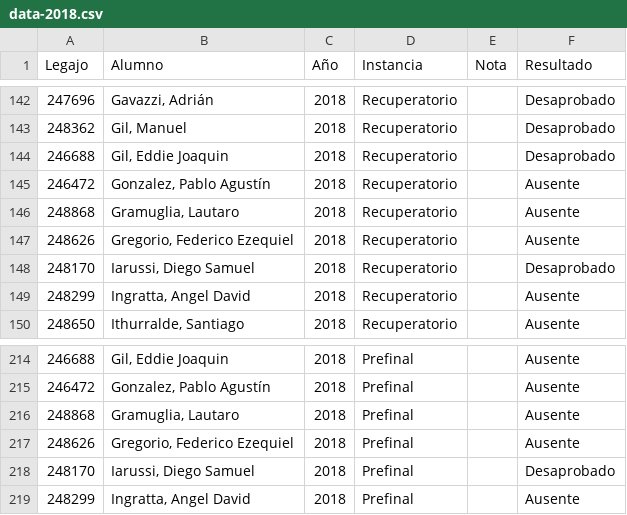
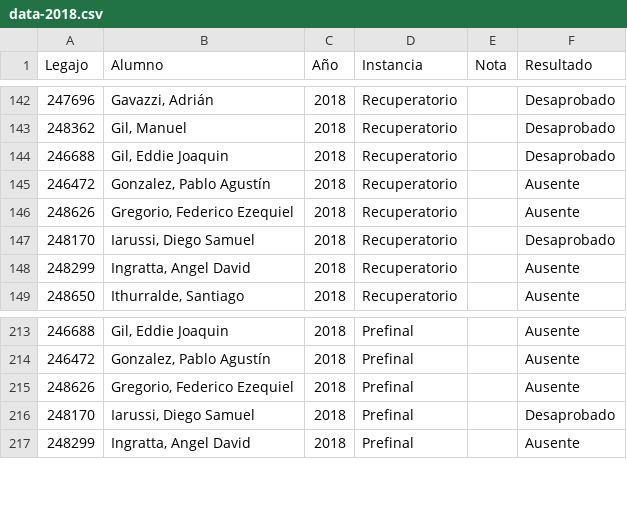
Before and after one commit to mmorandeira/Proyecto_Operativa, a CSV file: Data/data-2018.csv, drawn as a sheet; only a part is shown, gaps mark what is left out; the diff names each change by its address in the sheet, - before the commit and + after, or states it on an @@ line.

Commit message:
data 2018 arreglado y agregado de graficos

```diff
--- a/Data/data-2018.csv
+++ b/Data/data-2018.csv
-row 146: 248868 | Gramuglia, Lautaro | 2018 | Recuperatorio |  | Ausente
-row 216: 248868 | Gramuglia, Lautaro | 2018 | Prefinal |  | Ausente
```
Also changed, not shown: 1 other file.
